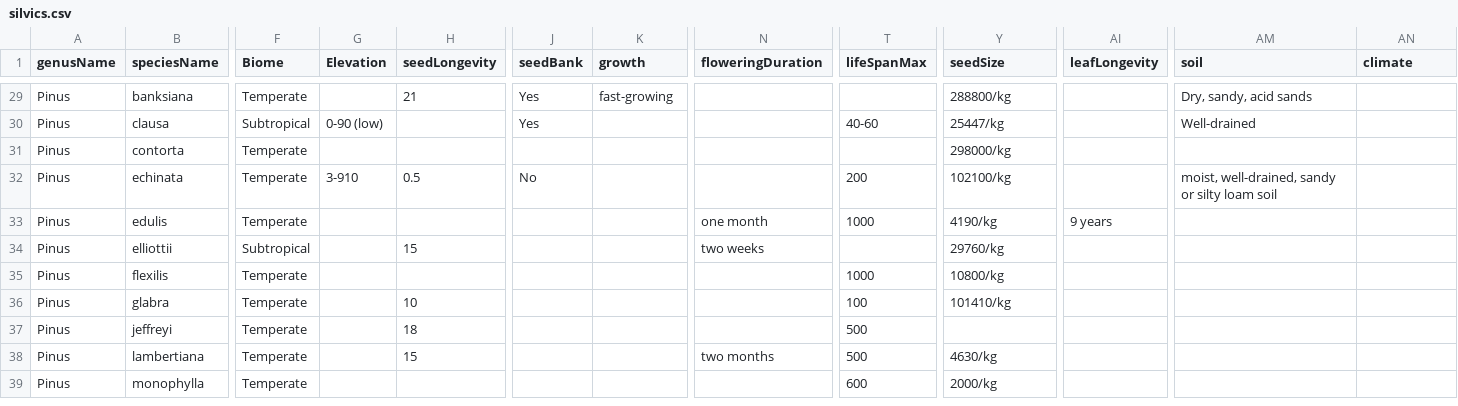
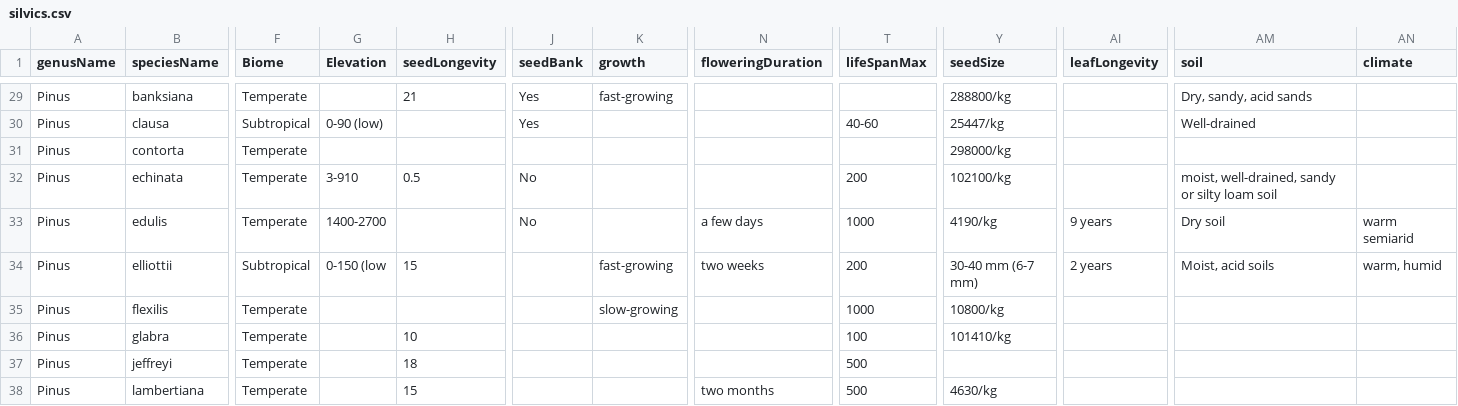
Before and after one commit to wangxm-forest/mast_trait, a CSV file: Data/silvics.csv, drawn as a sheet; only a part is shown, gaps mark what is left out; the shorter side is filled out with more unchanged rows; the diff names each change by its address in the sheet, - before the commit and + after, or states it on an @@ line.

Commit message:
Scrapped more data for Pinus

```diff
--- a/Data/silvics.csv
+++ b/Data/silvics.csv
-G33 (Elevation): (empty)
+G33 (Elevation): 1400-2700
-J33 (seedBank): (empty)
+J33 (seedBank): No
-N33 (floweringDuration): one month
+N33 (floweringDuration): a few days
-AM33 (soil): (empty)
+AM33 (soil): Dry soil
-AN33 (climate): (empty)
+AN33 (climate): warm semiarid
-G34 (Elevation): (empty)
+G34 (Elevation): 0-150 (low
-K34 (growth): (empty)
+K34 (growth): fast-growing
-T34 (lifeSpanMax): (empty)
+T34 (lifeSpanMax): 200
-Y34 (seedSize): 29760/kg
+Y34 (seedSize): 30-40 mm (6-7 mm)
-AI34 (leafLongevity): (empty)
+AI34 (leafLongevity): 2 years
-AM34 (soil): (empty)
+AM34 (soil): Moist, acid soils
-AN34 (climate): (empty)
+AN34 (climate): warm, humid
-K35 (growth): (empty)
+K35 (growth): slow-growing
```
